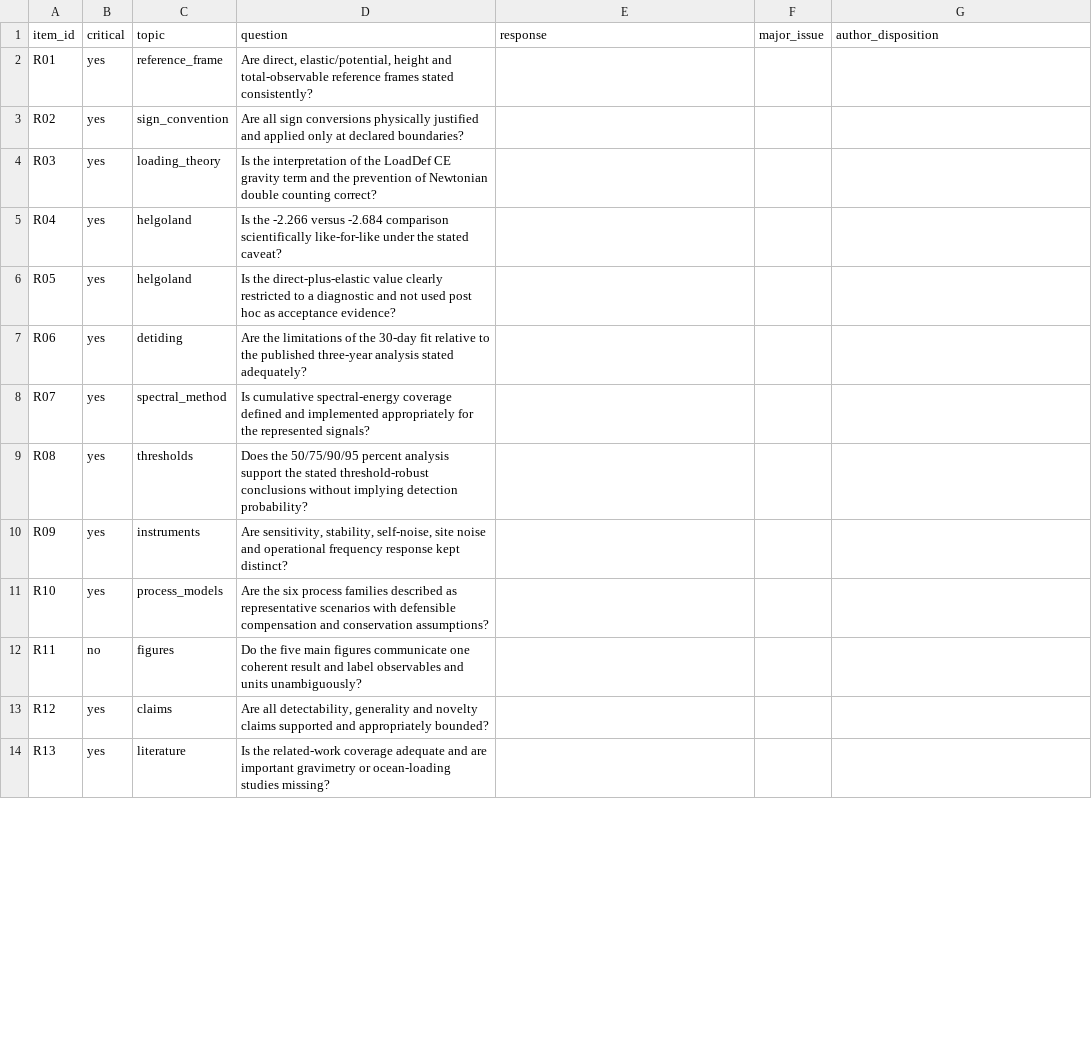
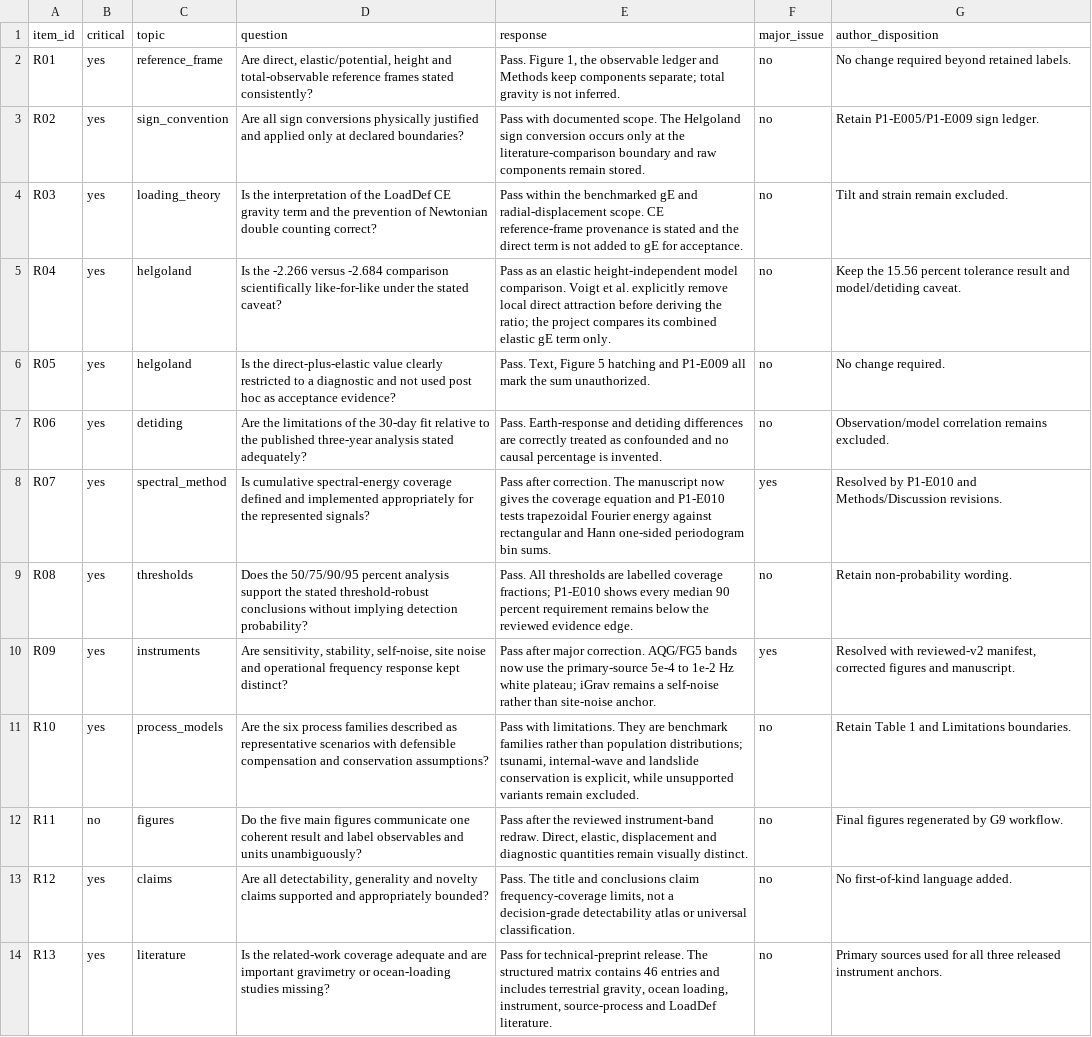
Before and after one commit to lanhung/osg, a CSV file: docs/review/paper1_reviewer_checklist.csv, drawn as a sheet; only a part is shown; the diff covers the shown part only; the diff names each change by its address in the sheet, - before the commit and + after, or states it on an @@ line.

```diff
--- a/docs/review/paper1_reviewer_checklist.csv
+++ b/docs/review/paper1_reviewer_checklist.csv
-E2 (response): (empty)
+E2 (response): Pass. Figure 1, the observable ledger and Methods keep components separate; total gravity is not inferred.
-F2:F7 (major_issue): (empty)
+F2:F7 (major_issue): no
-G2 (author_disposition): (empty)
+G2 (author_disposition): No change required beyond retained labels.
-E3 (response): (empty)
+E3 (response): Pass with documented scope. The Helgoland sign conversion occurs only at the literature-comparison boundary and raw components remain stored.
-G3 (author_disposition): (empty)
+G3 (author_disposition): Retain P1-E005/P1-E009 sign ledger.
-E4 (response): (empty)
+E4 (response): Pass within the benchmarked gE and radial-displacement scope. CE reference-frame provenance is stated and the direct term is not added to gE for acceptance.
-G4 (author_disposition): (empty)
+G4 (author_disposition): Tilt and strain remain excluded.
-E5 (response): (empty)
+E5 (response): Pass as an elastic height-independent model comparison. Voigt et al. explicitly remove local direct attraction before deriving the ratio; the project compares its combined elastic gE term only.
-G5 (author_disposition): (empty)
+G5 (author_disposition): Keep the 15.56 percent tolerance result and model/detiding caveat.
-E6 (response): (empty)
+E6 (response): Pass. Text, Figure 5 hatching and P1-E009 all mark the sum unauthorized.
-G6 (author_disposition): (empty)
+G6 (author_disposition): No change required.
-E7 (response): (empty)
+E7 (response): Pass. Earth-response and detiding differences are correctly treated as confounded and no causal percentage is invented.
-G7 (author_disposition): (empty)
+G7 (author_disposition): Observation/model correlation remains excluded.
-E8 (response): (empty)
+E8 (response): Pass after correction. The manuscript now gives the coverage equation and P1-E010 tests trapezoidal Fourier energy against rectangular and Hann one-sided periodogram bin sums.
-F8 (major_issue): (empty)
+F8 (major_issue): yes
-G8 (author_disposition): (empty)
+G8 (author_disposition): Resolved by P1-E010 and Methods/Discussion revisions.
-E9 (response): (empty)
+E9 (response): Pass. All thresholds are labelled coverage fractions; P1-E010 shows every median 90 percent requirement remains below the reviewed evidence edge.
-F9 (major_issue): (empty)
+F9 (major_issue): no
-G9 (author_disposition): (empty)
+G9 (author_disposition): Retain non-probability wording.
-E10 (response): (empty)
+E10 (response): Pass after major correction. AQG/FG5 bands now use the primary-source 5e-4 to 1e-2 Hz white plateau; iGrav remains a self-noise rather than site-noise anchor.
-F10 (major_issue): (empty)
+F10 (major_issue): yes
-G10 (author_disposition): (empty)
+G10 (author_disposition): Resolved with reviewed-v2 manifest, corrected figures and manuscript.
-E11 (response): (empty)
+E11 (response): Pass with limitations. They are benchmark families rather than population distributions; tsunami, internal-wave and landslide conservation is explicit, while unsupported variants remain excluded.
-F11:F14 (major_issue): (empty)
+F11:F14 (major_issue): no
-G11 (author_disposition): (empty)
+G11 (author_disposition): Retain Table 1 and Limitations boundaries.
-E12 (response): (empty)
+E12 (response): Pass after the reviewed instrument-band redraw. Direct, elastic, displacement and diagnostic quantities remain visually distinct.
-G12 (author_disposition): (empty)
+G12 (author_disposition): Final figures regenerated by G9 workflow.
-E13 (response): (empty)
+E13 (response): Pass. The title and conclusions claim frequency-coverage limits, not a decision-grade detectability atlas or universal classification.
-G13 (author_disposition): (empty)
+G13 (author_disposition): No first-of-kind language added.
-E14 (response): (empty)
+E14 (response): Pass for technical-preprint release. The structured matrix contains 46 entries and includes terrestrial gravity, ocean loading, instrument, source-process and LoadDef literature.
-G14 (author_disposition): (empty)
+G14 (author_disposition): Primary sources used for all three released instrument anchors.
```
Also changed, not shown: 6 edited cells elsewhere in this file, 31 other files.
